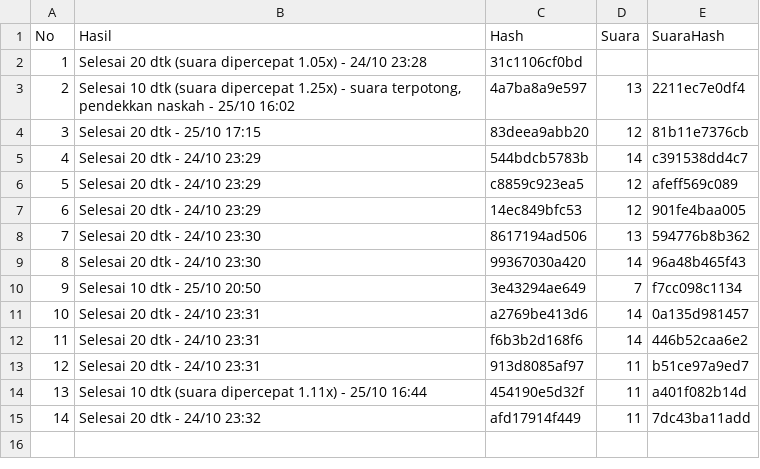
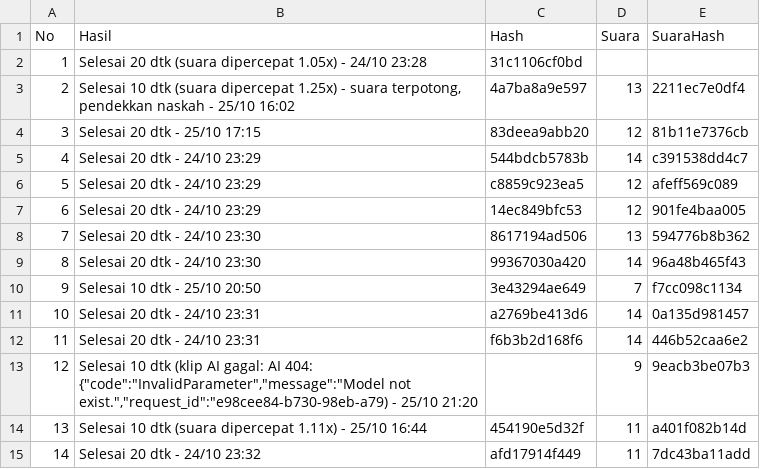
Before and after one commit to moramora04/affiliate-konten, a CSV file: output/hasil.csv, drawn as a sheet.

```diff
--- a/output/hasil.csv
+++ b/output/hasil.csv
@@ -12,3 +12,3 @@ No,Hasil,Hash,Suara,SuaraHash
 11,Selesai 20 dtk - 24/10 23:31,f6b3b2d168f6,14,446b52caa6e2
-12,Selesai 20 dtk - 24/10 23:31,913d8085af97,11,b51ce97a9ed7
+12,"Selesai 10 dtk (klip AI gagal: AI 404: {""code"":""InvalidParameter"",""message"":""Model not exist."",""request_id"":""e98cee84-b730-98eb-a79) - 25/10 21:20",,9,9eacb3be07b3
 13,Selesai 10 dtk (suara dipercepat 1.11x) - 25/10 16:44,454190e5d32f,11,a401f082b14d
```
Also changed, not shown: 2 other files.
